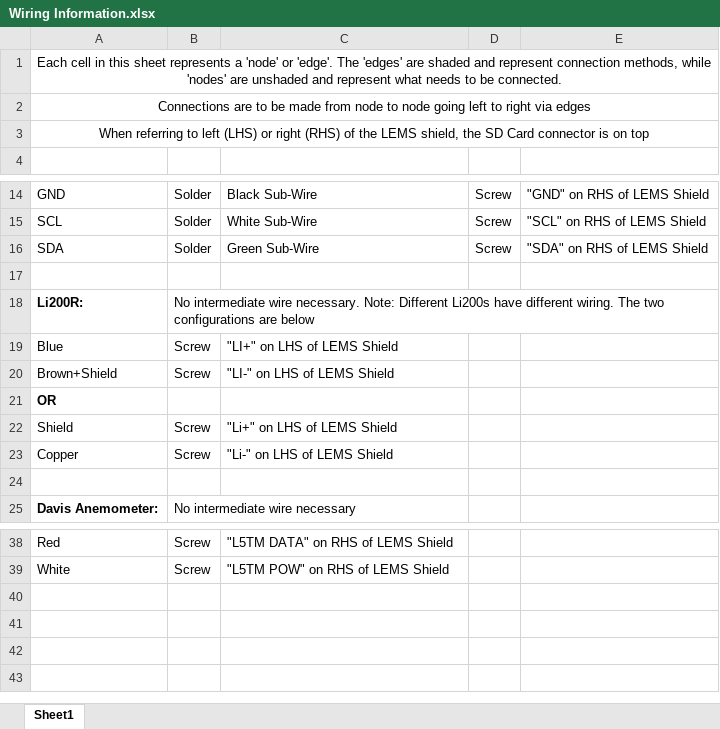
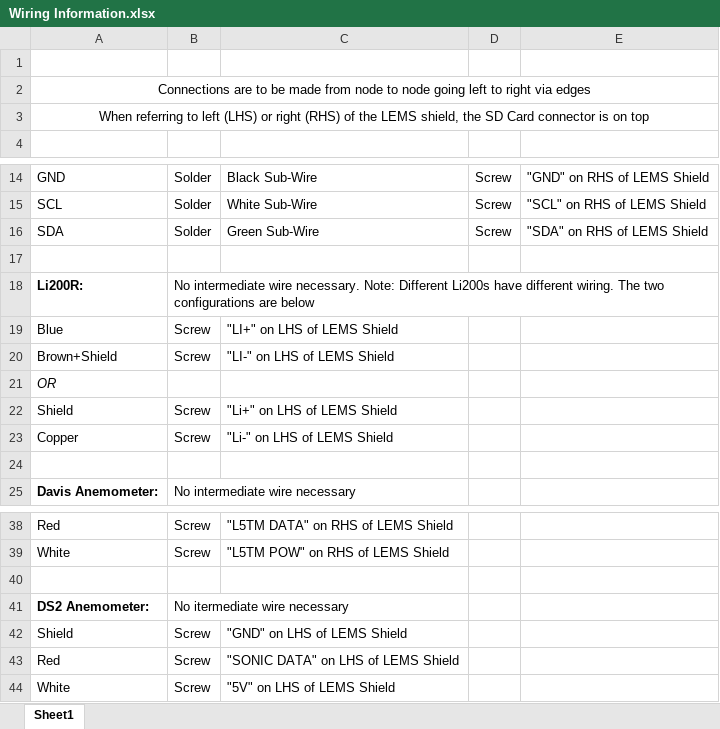
Before and after one commit to madvoid/LEMSv2, an Excel workbook: Hardware Information/Wiring Information.xlsx, sheet Sheet1, drawn as a sheet; only a part is shown, gaps mark what is left out; values as stored, in another font and other column widths than the file's, no borders; removed rows and columns are numbered as before the commit, all else as after; the diff names each change by its address in the sheet, - before the commit and + after, or states it on an @@ line.

```diff
--- a/Hardware Information/Wiring Information.xlsx (sheet Sheet1)
+++ b/Hardware Information/Wiring Information.xlsx (sheet Sheet1)
-A1: Each cell in this sheet represents a 'node' or 'edge'. The 'edges' are shaded and represent connection methods, while 'nodes' are unshaded and represent what needs to be connected.
+A1: (empty)
-A1:E1 merged
@@ A21 bold: on → off, italic: off → on @@
+row 40: (empty)
+row 41: DS2 Anemometer: | No itermediate wire necessary
+row 42: Shield | Screw | "GND" on LHS of LEMS Shield
+row 43: Red | Screw | "SONIC DATA" on LHS of LEMS Shield
+row 44: White | Screw | "5V" on LHS of LEMS Shield
```
Also changed, not shown: Hardware Information/Bill of Materials.xlsx, 5 other files.
